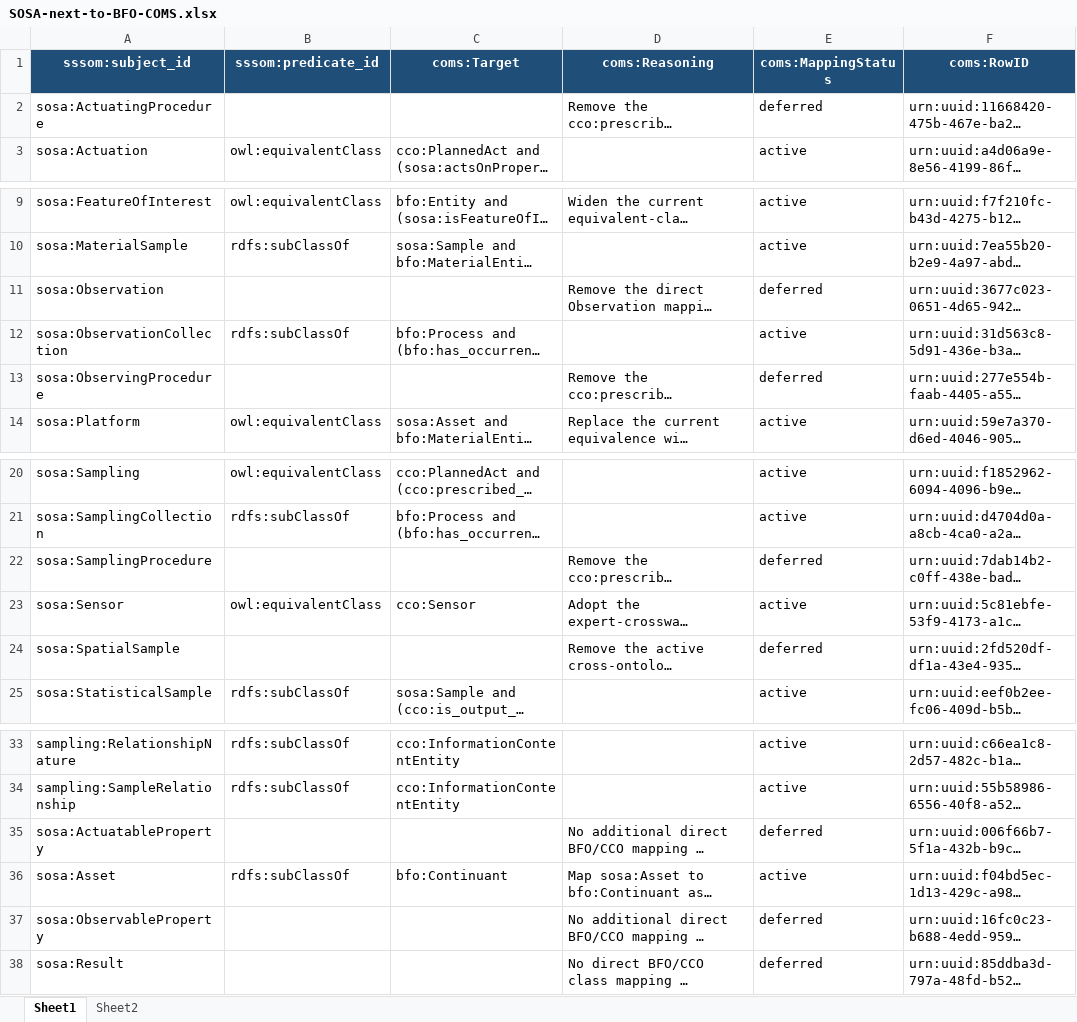
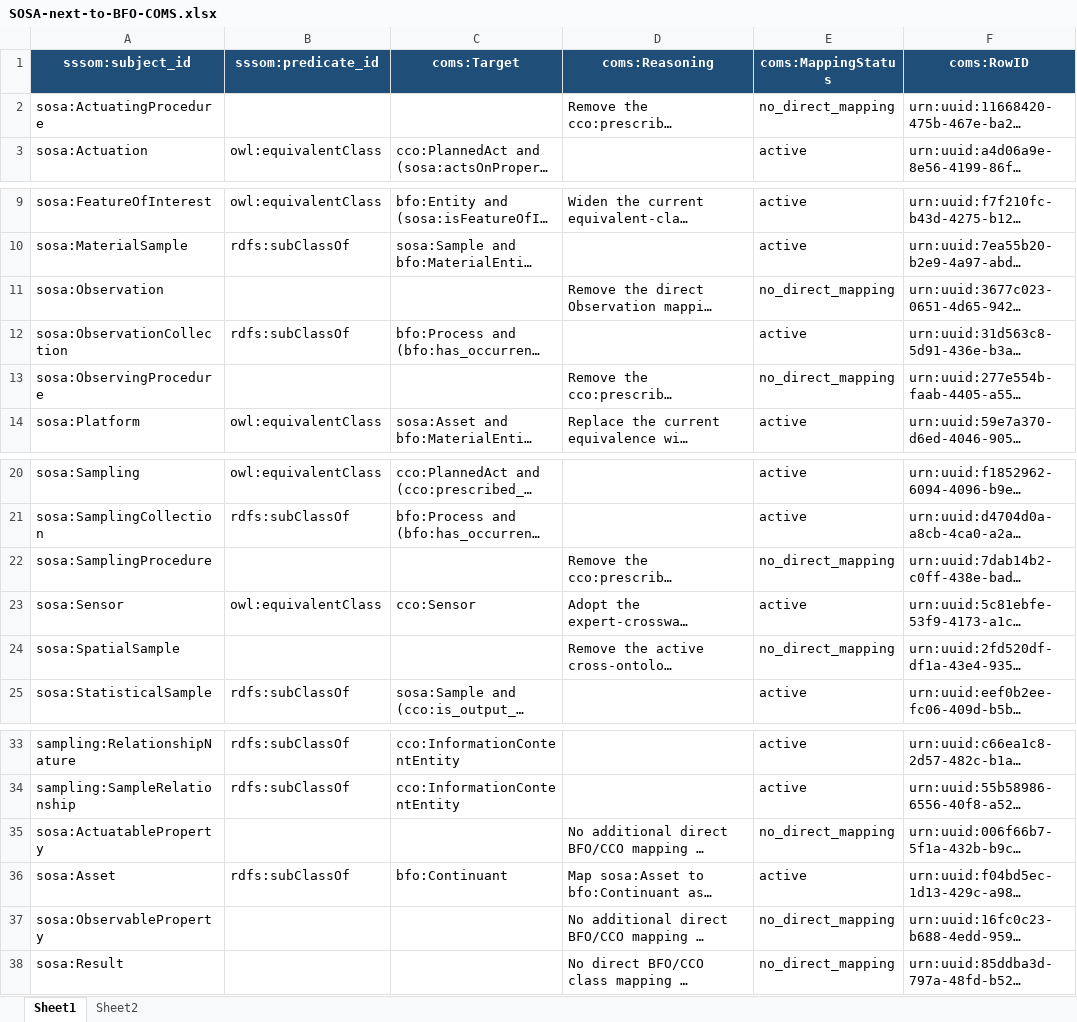
Before and after one commit to BFO-Mappings/SSN-to-BFO, an Excel workbook: mappings/SOSA-next-to-BFO-COMS.xlsx, sheet Sheet1, drawn as a sheet; only a part is shown, gaps mark what is left out; long unchanged cells end in …; values as stored, in another font and other column widths than the file's, no borders; the diff names each change by its address in the sheet, - before the commit and + after, or states it on an @@ line.

Commit message:
Finalize SOSA-2023 class mapping decisions

```diff
--- a/mappings/SOSA-next-to-BFO-COMS.xlsx (sheet Sheet1)
+++ b/mappings/SOSA-next-to-BFO-COMS.xlsx (sheet Sheet1)
-E2 (coms:MappingStatus): deferred
+E2 (coms:MappingStatus): no_direct_mapping
-E11 (coms:MappingStatus): deferred
+E11 (coms:MappingStatus): no_direct_mapping
-E13 (coms:MappingStatus): deferred
+E13 (coms:MappingStatus): no_direct_mapping
-E22 (coms:MappingStatus): deferred
+E22 (coms:MappingStatus): no_direct_mapping
-E24 (coms:MappingStatus): deferred
+E24 (coms:MappingStatus): no_direct_mapping
-E35 (coms:MappingStatus): deferred
+E35 (coms:MappingStatus): no_direct_mapping
-E37:E38 (coms:MappingStatus): deferred
+E37:E38 (coms:MappingStatus): no_direct_mapping
```
Also changed, not shown: 4 other files.
